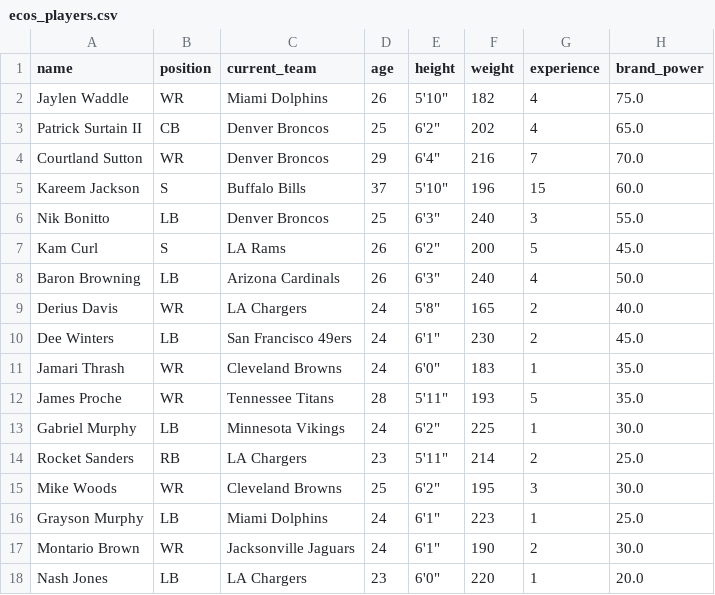
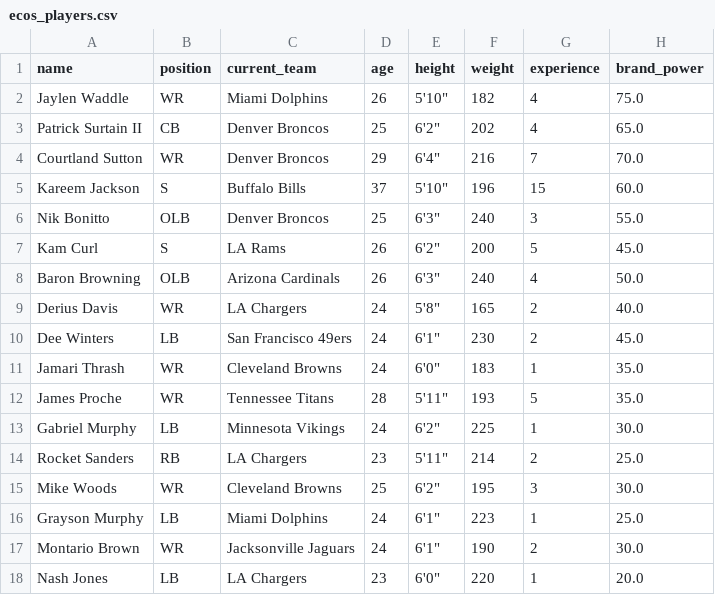
Before and after one commit to RobertS92/Gravity_Score, a CSV file: data/ecos_players.csv, drawn as a sheet; only a part is shown; the diff names each change by its address in the sheet, - before the commit and + after, or states it on an @@ line.

```diff
--- a/data/ecos_players.csv
+++ b/data/ecos_players.csv
-B6 (position): LB
+B6 (position): OLB
-B8 (position): LB
+B8 (position): OLB
```
